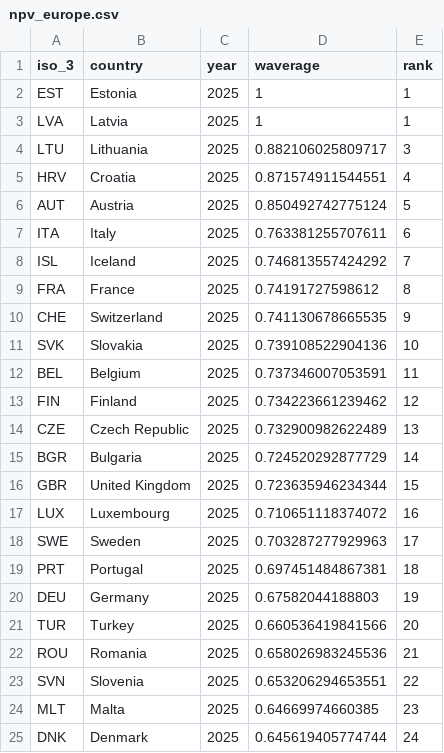
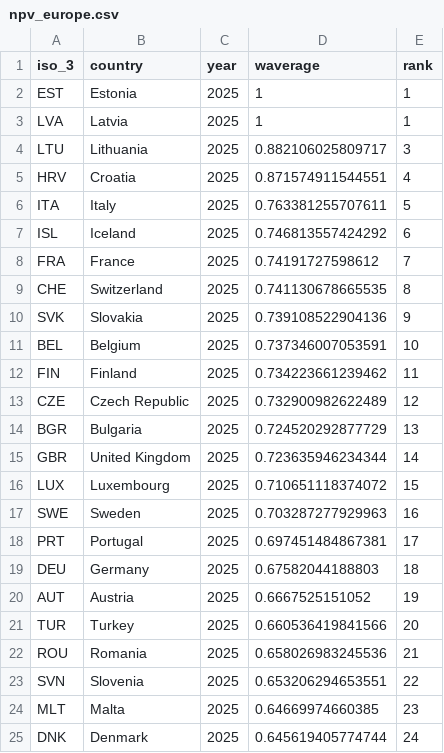
Before and after one commit to TaxFoundation/capital-cost-recovery, a CSV file: final-outputs/npv_europe.csv, drawn as a sheet; only a part is shown.

```diff
--- a/final-outputs/npv_europe.csv
+++ b/final-outputs/npv_europe.csv
@@ -5,17 +5,17 @@
 "HRV","Croatia",2025,0.871574911544551,4
-"AUT","Austria",2025,0.850492742775124,5
-"ITA","Italy",2025,0.763381255707611,6
-"ISL","Iceland",2025,0.746813557424292,7
-"FRA","France",2025,0.74191727598612,8
-"CHE","Switzerland",2025,0.741130678665535,9
-"SVK","Slovakia",2025,0.739108522904136,10
-"BEL","Belgium",2025,0.737346007053591,11
-"FIN","Finland",2025,0.734223661239462,12
-"CZE","Czech Republic",2025,0.732900982622489,13
-"BGR","Bulgaria",2025,0.724520292877729,14
-"GBR","United Kingdom",2025,0.723635946234344,15
-"LUX","Luxembourg",2025,0.710651118374072,16
-"SWE","Sweden",2025,0.703287277929963,17
-"PRT","Portugal",2025,0.697451484867381,18
-"DEU","Germany",2025,0.67582044188803,19
+"ITA","Italy",2025,0.763381255707611,5
+"ISL","Iceland",2025,0.746813557424292,6
+"FRA","France",2025,0.74191727598612,7
+"CHE","Switzerland",2025,0.741130678665535,8
+"SVK","Slovakia",2025,0.739108522904136,9
+"BEL","Belgium",2025,0.737346007053591,10
+"FIN","Finland",2025,0.734223661239462,11
+"CZE","Czech Republic",2025,0.732900982622489,12
+"BGR","Bulgaria",2025,0.724520292877729,13
+"GBR","United Kingdom",2025,0.723635946234344,14
+"LUX","Luxembourg",2025,0.710651118374072,15
+"SWE","Sweden",2025,0.703287277929963,16
+"PRT","Portugal",2025,0.697451484867381,17
+"DEU","Germany",2025,0.67582044188803,18
+"AUT","Austria",2025,0.6667525151052,19
 "TUR","Turkey",2025,0.660536419841566,20
```
Also changed, not shown: final-data/npv_all_years.csv, final-outputs/npv_ranks_2025.csv, 4 other files.
